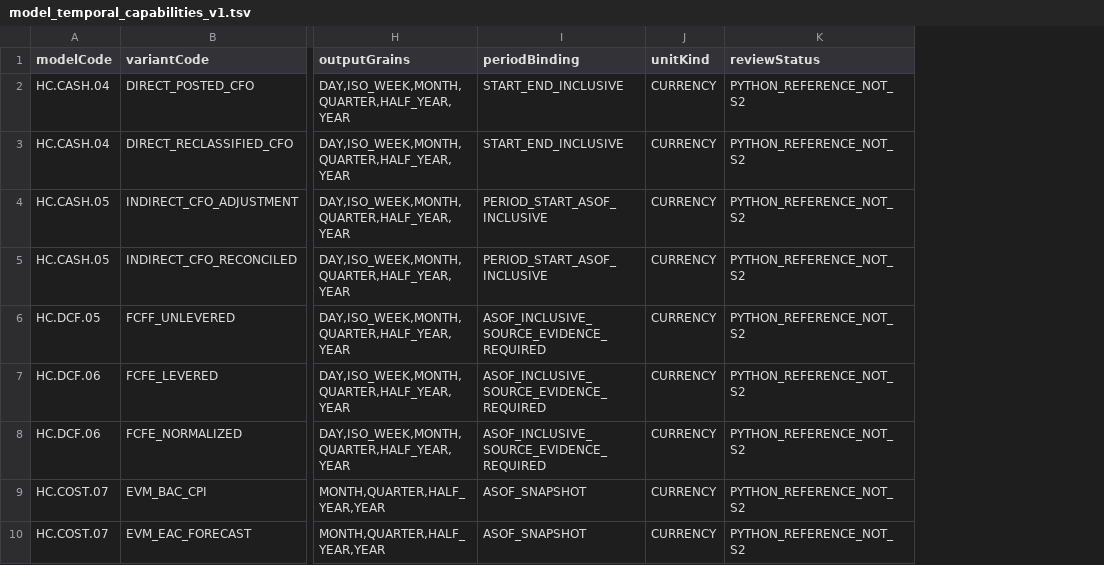
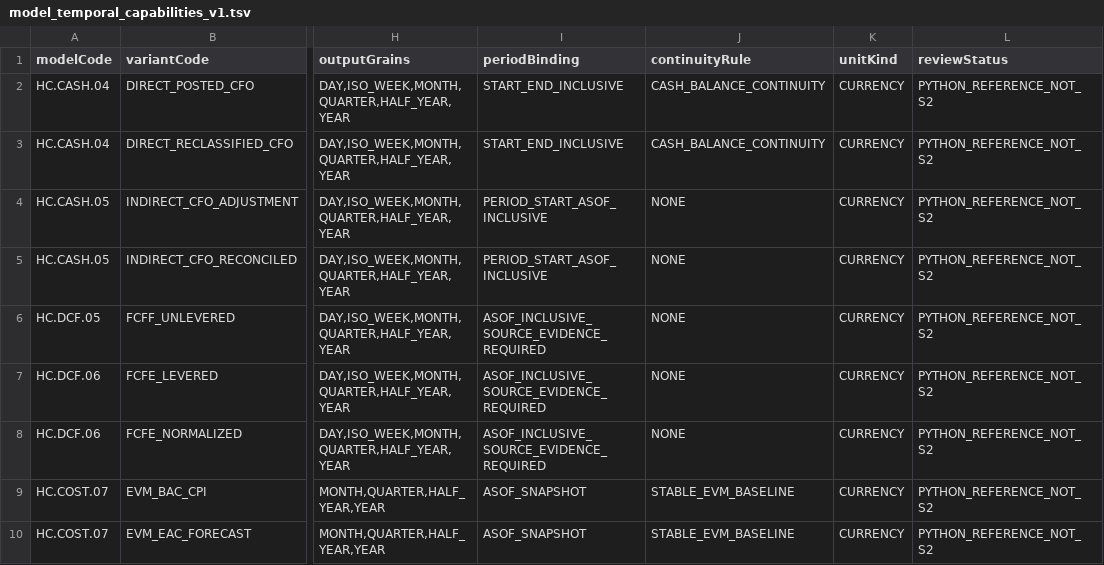
Before and after one commit to alimbetov/FEngine, a TSV file: catalog/model_temporal_capabilities_v1.tsv, drawn as a sheet; only a part is shown, gaps mark what is left out; the diff names each change by its address in the sheet, - before the commit and + after, or states it on an @@ line.

Commit message:
feat(temporal-v1): explicitly declare cash balance and EVM baseline continuity gates per model

```diff
--- a/catalog/model_temporal_capabilities_v1.tsv
+++ b/catalog/model_temporal_capabilities_v1.tsv
+column J (continuityRule), rows 2-10: CASH_BALANCE_CONTINUITY | CASH_BALANCE_CONTINUITY | NONE | NONE | NONE | NONE | NONE | STABLE_EVM_BASELINE | STABLE_EVM_BASELINE
```
